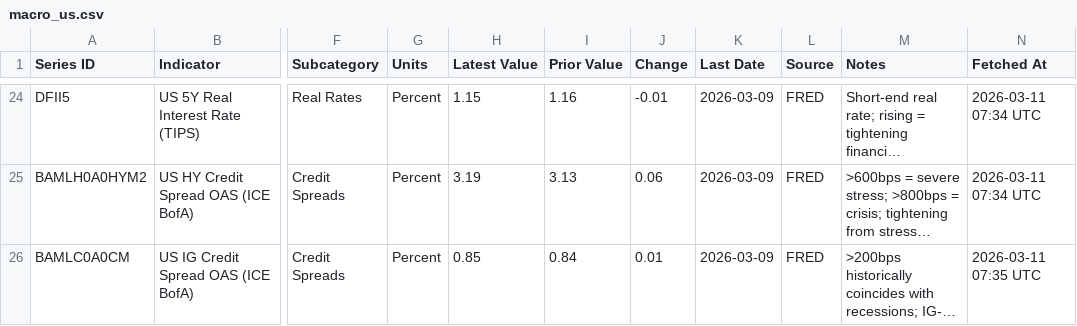
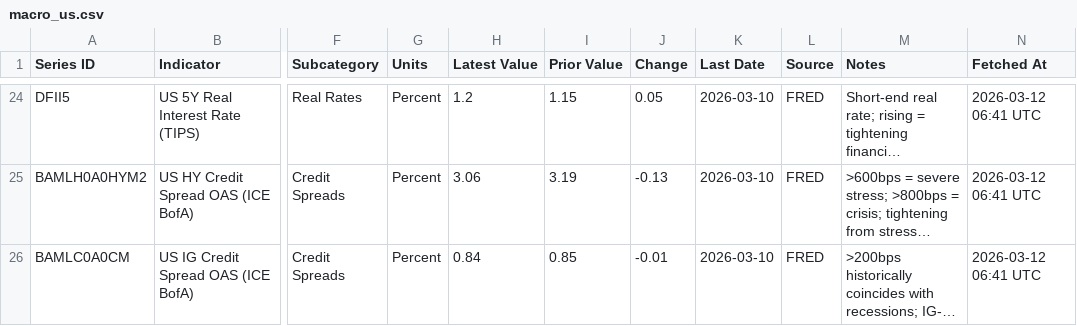
Before and after one commit to Kasim81/market_dash_auto, a CSV file: data/macro_us.csv, drawn as a sheet; only a part is shown, gaps mark what is left out; long unchanged cells end in …; the diff covers the shown part only; the diff names each change by its address in the sheet, - before the commit and + after, or states it on an @@ line.

```diff
--- a/data/macro_us.csv
+++ b/data/macro_us.csv
-H24 (Latest Value): 1.15
+H24 (Latest Value): 1.2
-I24 (Prior Value): 1.16
+I24 (Prior Value): 1.15
-J24 (Change): -0.01
+J24 (Change): 0.05
-K24:K26 (Last Date): 2026-03-09
+K24:K26 (Last Date): 2026-03-10
-N24:N25 (Fetched At): 2026-03-11 07:34 UTC
+N24:N25 (Fetched At): 2026-03-12 06:41 UTC
-H25 (Latest Value): 3.19
+H25 (Latest Value): 3.06
-I25 (Prior Value): 3.13
+I25 (Prior Value): 3.19
-J25 (Change): 0.06
+J25 (Change): -0.13
-H26 (Latest Value): 0.85
+H26 (Latest Value): 0.84
-I26 (Prior Value): 0.84
+I26 (Prior Value): 0.85
-J26 (Change): 0.01
+J26 (Change): -0.01
-N26 (Fetched At): 2026-03-11 07:35 UTC
+N26 (Fetched At): 2026-03-12 06:41 UTC
```
Also changed, not shown: 57 edited cells elsewhere in this file, data/macro_us_hist.csv, data/market_data.csv, 3 other files.
